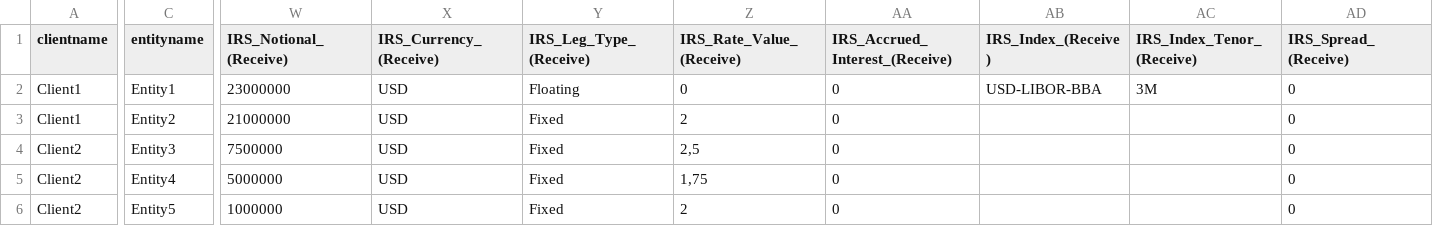
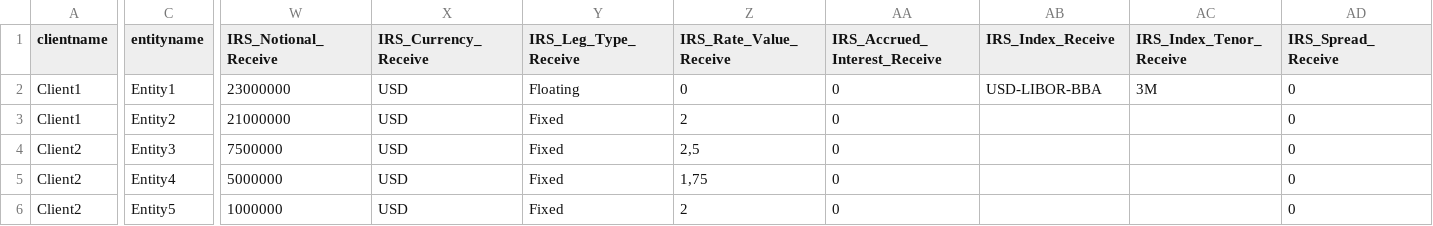
Before and after one commit to AcuoFS/acuo-data, a CSV file: irsvanilla.csv, drawn as a sheet; only a part is shown, gaps mark what is left out; the diff covers the shown part only; the diff names each change by its address in the sheet, - before the commit and + after, or states it on an @@ line.

Commit message:
OW9 suppressed brackets from irsvanilla.csv

```diff
--- a/irsvanilla.csv
+++ b/irsvanilla.csv
-W1: IRS_Notional_(Receive)
+W1: IRS_Notional_Receive
-X1: IRS_Currency_(Receive)
+X1: IRS_Currency_Receive
-Y1: IRS_Leg_Type_(Receive)
+Y1: IRS_Leg_Type_Receive
-Z1: IRS_Rate_Value_(Receive)
+Z1: IRS_Rate_Value_Receive
-AA1: IRS_Accrued_Interest_(Receive)
+AA1: IRS_Accrued_Interest_Receive
-AB1: IRS_Index_(Receive)
+AB1: IRS_Index_Receive
-AC1: IRS_Index_Tenor_(Receive)
+AC1: IRS_Index_Tenor_Receive
-AD1: IRS_Spread_(Receive)
+AD1: IRS_Spread_Receive
```
Also changed, not shown: 14 edited cells elsewhere in this file.
